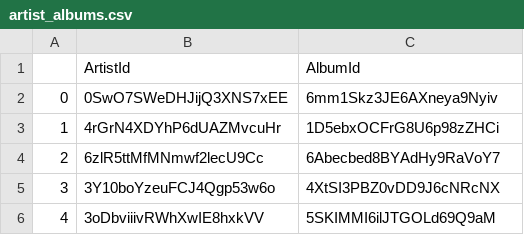
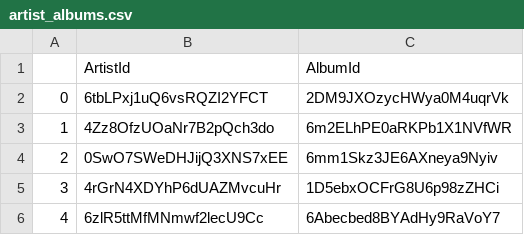
Before and after one commit to annaFlett/Music-Analysis, a CSV file: csv/artist_albums.csv, drawn as a sheet; only a part is shown; the shorter side is filled out with more unchanged rows; addresses are those after the commit; the diff names each change by its address in the sheet, - before the commit and + after, or states it on an @@ line.

```diff
--- a/csv/artist_albums.csv
+++ b/csv/artist_albums.csv
+row 2: 0 | 6tbLPxj1uQ6vsRQZI2YFCT | 2DM9JXOzycHWya0M4uqrVk
+row 3: 1 | 4Zz8OfzUOaNr7B2pQch3do | 6m2ELhPE0aRKPb1X1NVfWR
@@ column A renumbered from row 4 down @@
```
Also changed, not shown: csv/albums.csv, csv/artists.csv, 5 other files.
